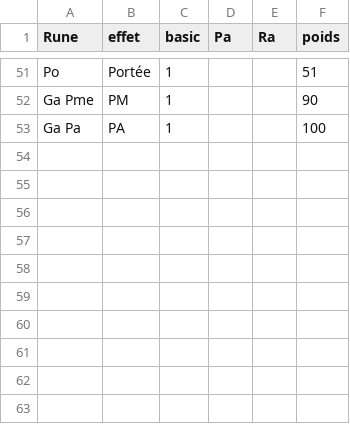
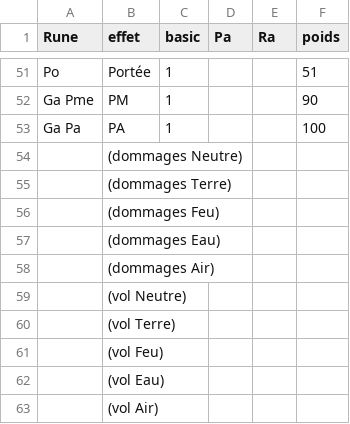
Before and after one commit to 13241/Ymage, a CSV file: runes.csv, drawn as a sheet; only a part is shown, gaps mark what is left out.

```diff
--- a/runes.csv
+++ b/runes.csv
@@ -53 +53,11 @@ Ga Pme;PM;1;;;90
 Ga Pa;PA;1;;;100
+;(dommages Neutre);;;;
+;(dommages Terre);;;;
+;(dommages Feu);;;;
+;(dommages Eau);;;;
+;(dommages Air);;;;
+;(vol Neutre);;;;
+;(vol Terre);;;;
+;(vol Feu);;;;
+;(vol Eau);;;;
+;(vol Air);;;;
```
Also changed, not shown: 7 other files.
